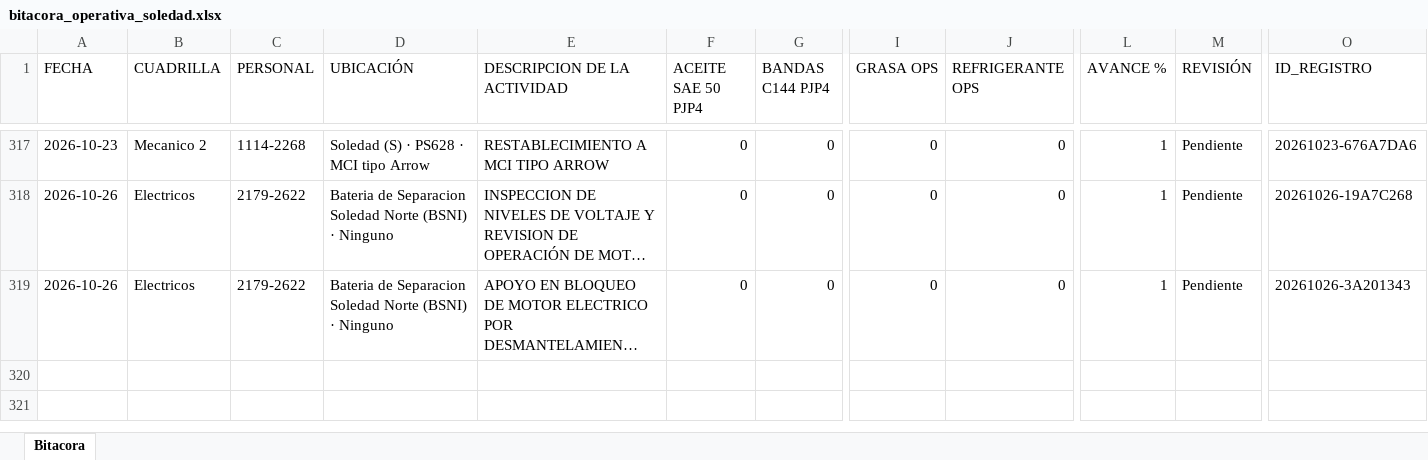
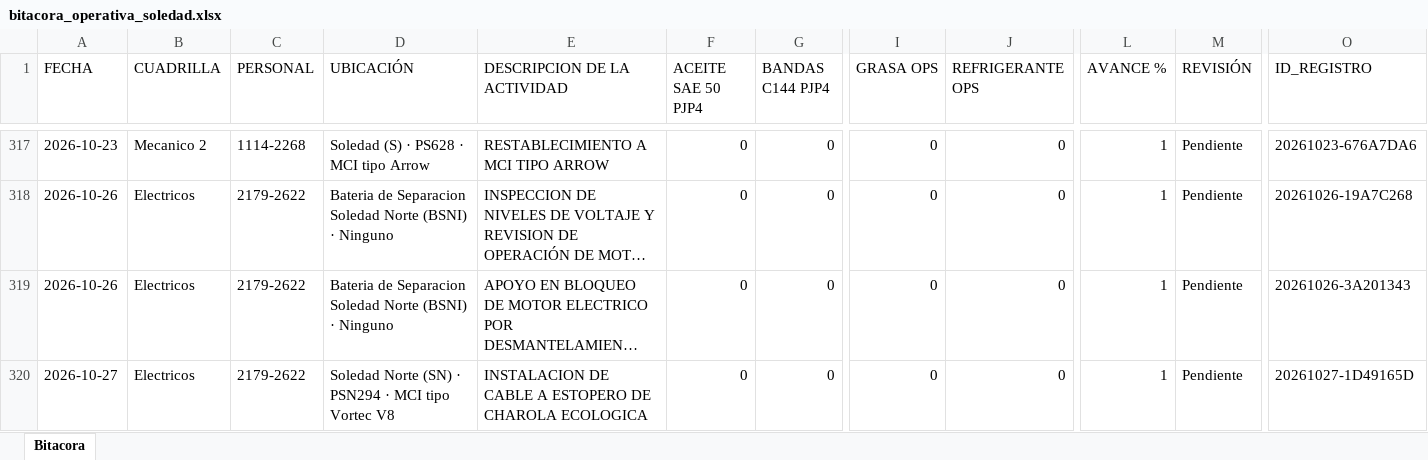
Before and after one commit to Hectorisaac-cloud/soledad-app, an Excel workbook: database/bitacora_operativa_soledad.xlsx, sheet Bitacora, drawn as a sheet; only a part is shown, gaps mark what is left out; long unchanged cells end in …; values as stored, in another font and other column widths than the file's, no borders; rows hold the shown columns only; the diff names each change by its address in the sheet, - before the commit and + after, or states it on an @@ line.

Commit message:
Respaldo operativo Soledad
Actualización de bitácora. Registros: 319.

```diff
--- a/database/bitacora_operativa_soledad.xlsx (sheet Bitacora)
+++ b/database/bitacora_operativa_soledad.xlsx (sheet Bitacora)
+row 320: 2026-10-27 | Electricos | 2179-2622 | Soledad Norte (SN) · PSN294 · MCI tipo Vortec V8 | INSTALACION DE CABLE A ESTOPERO DE CHAROLA ECOLOGICA | 0 | 0 | 0 | 0 | 1 | Pendiente | 20261027-1D49165D
```
